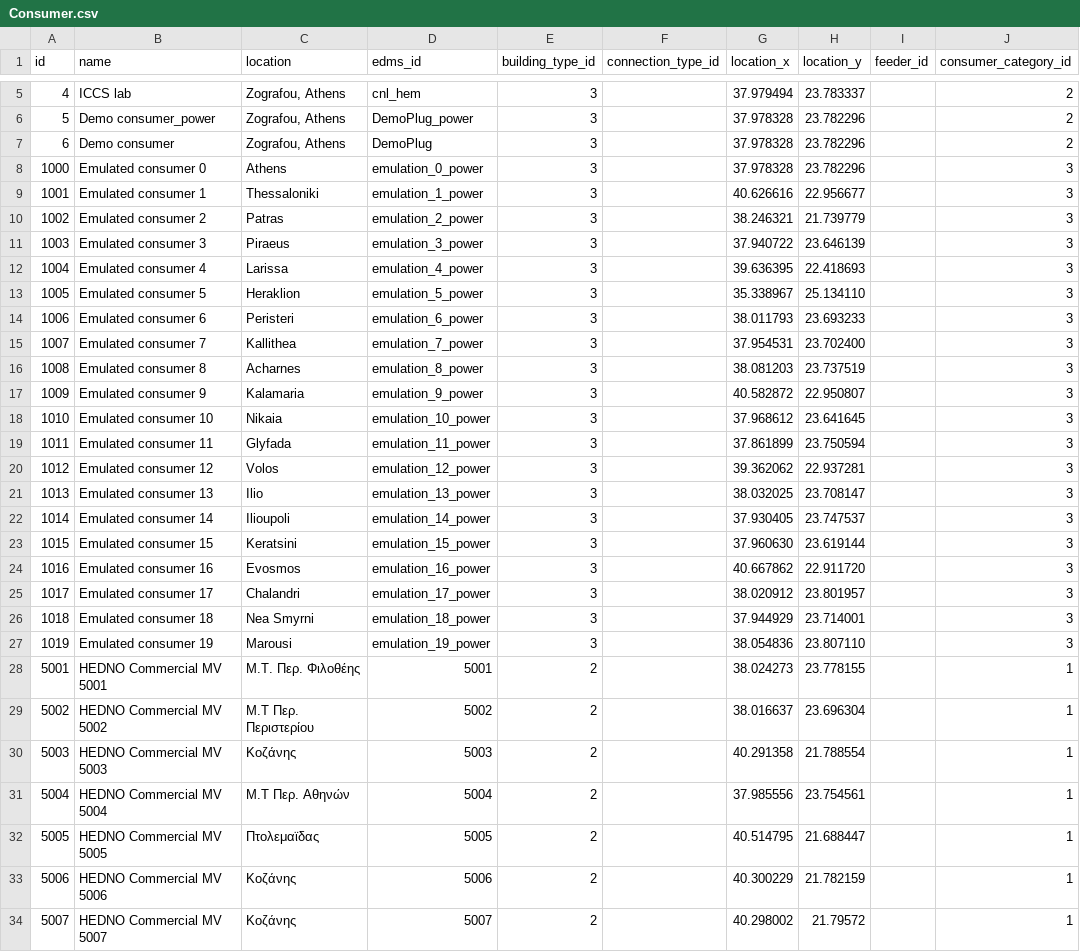
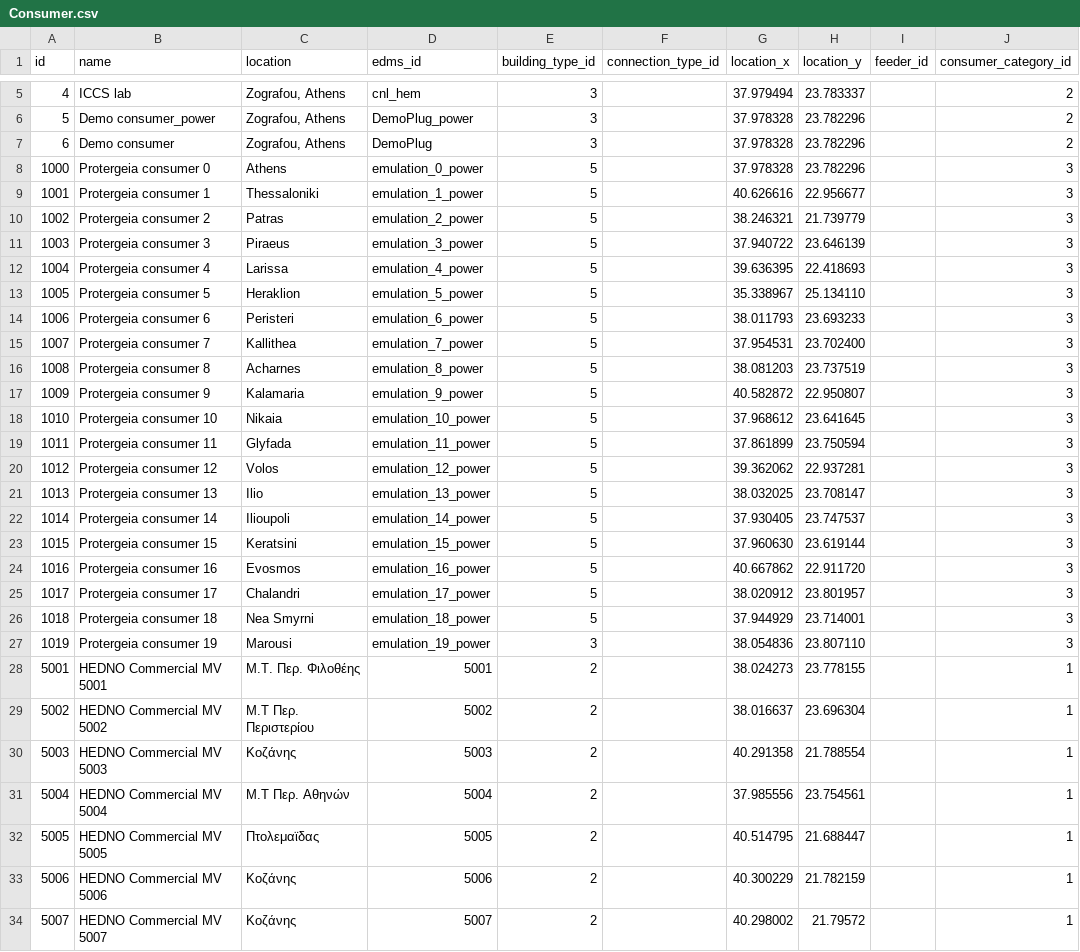
Before and after one commit to socialenergy-project/rabit, a CSV file: db/initdata/Consumer.csv, drawn as a sheet; only a part is shown, gaps mark what is left out; the diff names each change by its address in the sheet, - before the commit and + after, or states it on an @@ line.

Commit message:
Rename to protergeia

```diff
--- a/db/initdata/Consumer.csv
+++ b/db/initdata/Consumer.csv
-B8 (name): Emulated consumer 0
+B8 (name): Protergeia consumer 0
-E8:E26 (building_type_id): 3
+E8:E26 (building_type_id): 5
-B9 (name): Emulated consumer 1
+B9 (name): Protergeia consumer 1
-B10 (name): Emulated consumer 2
+B10 (name): Protergeia consumer 2
-B11 (name): Emulated consumer 3
+B11 (name): Protergeia consumer 3
-B12 (name): Emulated consumer 4
+B12 (name): Protergeia consumer 4
-B13 (name): Emulated consumer 5
+B13 (name): Protergeia consumer 5
-B14 (name): Emulated consumer 6
+B14 (name): Protergeia consumer 6
-B15 (name): Emulated consumer 7
+B15 (name): Protergeia consumer 7
-B16 (name): Emulated consumer 8
+B16 (name): Protergeia consumer 8
-B17 (name): Emulated consumer 9
+B17 (name): Protergeia consumer 9
-B18 (name): Emulated consumer 10
+B18 (name): Protergeia consumer 10
-B19 (name): Emulated consumer 11
+B19 (name): Protergeia consumer 11
-B20 (name): Emulated consumer 12
+B20 (name): Protergeia consumer 12
-B21 (name): Emulated consumer 13
+B21 (name): Protergeia consumer 13
-B22 (name): Emulated consumer 14
+B22 (name): Protergeia consumer 14
-B23 (name): Emulated consumer 15
+B23 (name): Protergeia consumer 15
-B24 (name): Emulated consumer 16
+B24 (name): Protergeia consumer 16
-B25 (name): Emulated consumer 17
+B25 (name): Protergeia consumer 17
-B26 (name): Emulated consumer 18
+B26 (name): Protergeia consumer 18
-B27 (name): Emulated consumer 19
+B27 (name): Protergeia consumer 19
```
Also changed, not shown: 2 other files.
